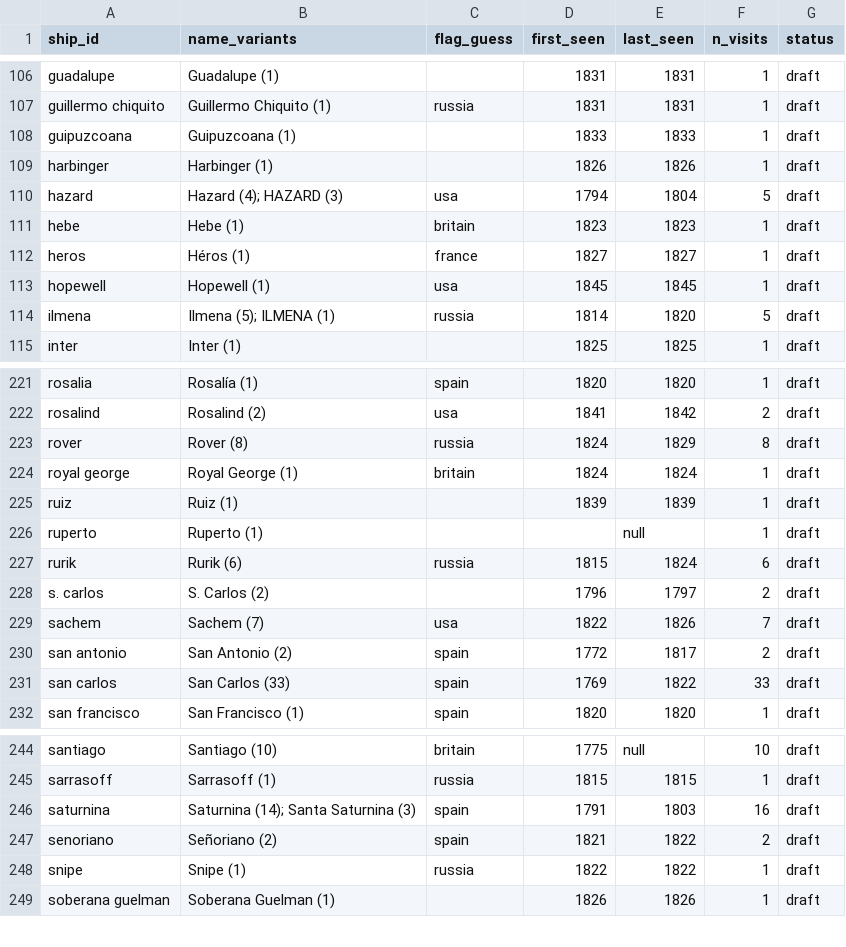
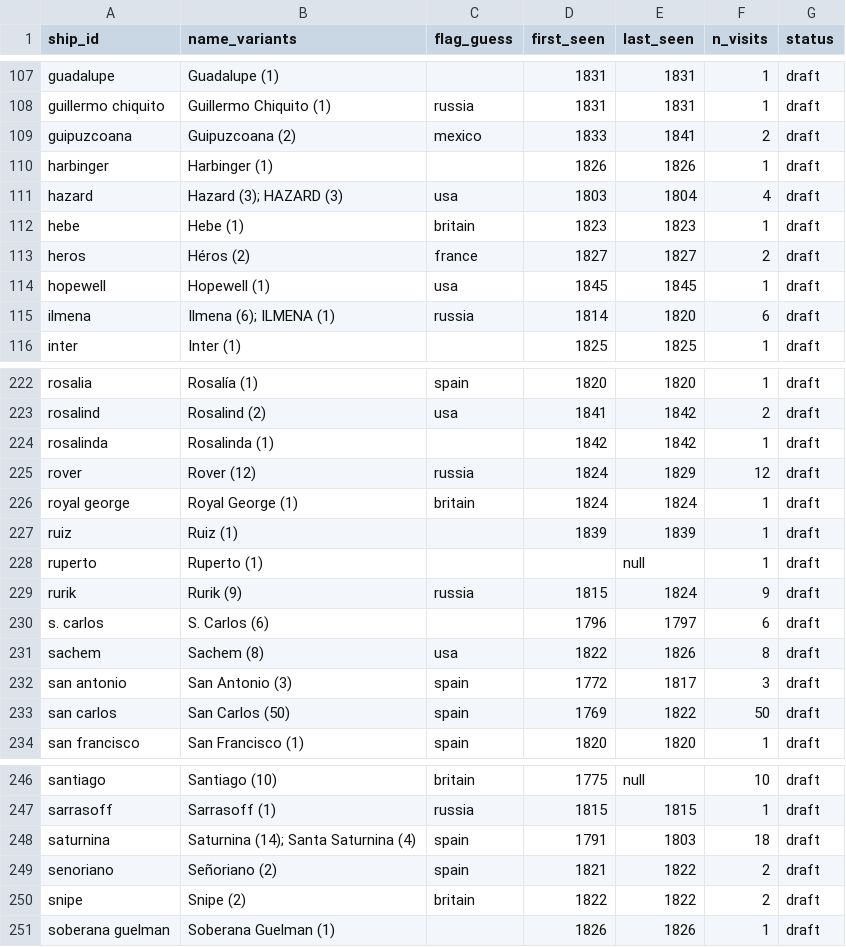
Before and after one commit to Aodhanm/california-ship-registry, a CSV file: data/ships.csv, drawn as a sheet; only a part is shown, gaps mark what is left out; the diff covers the shown part only.

```diff
--- a/data/ships.csv
+++ b/data/ships.csv
@@ -107,9 +108,9 @@ guadalupe,Guadalupe (1),,1831,1831,1,draft
 guillermo chiquito,Guillermo Chiquito (1),russia,1831,1831,1,draft
-guipuzcoana,Guipuzcoana (1),,1833,1833,1,draft
+guipuzcoana,Guipuzcoana (2),mexico,1833,1841,2,draft
 harbinger,Harbinger (1),,1826,1826,1,draft
-hazard,Hazard (4); HAZARD (3),usa,1794,1804,5,draft
+hazard,Hazard (3); HAZARD (3),usa,1803,1804,4,draft
 hebe,Hebe (1),britain,1823,1823,1,draft
-heros,Héros (1),france,1827,1827,1,draft
+heros,Héros (2),france,1827,1827,2,draft
 hopewell,Hopewell (1),usa,1845,1845,1,draft
-ilmena,Ilmena (5); ILMENA (1),russia,1814,1820,5,draft
+ilmena,Ilmena (6); ILMENA (1),russia,1814,1820,6,draft
 inter,Inter (1),,1825,1825,1,draft
@@ -222,3 +223,4 @@ rosalia,Rosalía (1),spain,1820,1820,1,draft
 rosalind,Rosalind (2),usa,1841,1842,2,draft
-rover,Rover (8),russia,1824,1829,8,draft
+rosalinda,Rosalinda (1),,1842,1842,1,draft
+rover,Rover (12),russia,1824,1829,12,draft
 royal george,Royal George (1),britain,1824,1824,1,draft
@@ -226,7 +228,7 @@ ruiz,Ruiz (1),,1839,1839,1,draft
 ruperto,Ruperto (1),,,null,1,draft
-rurik,Rurik (6),russia,1815,1824,6,draft
-s. carlos,S. Carlos (2),,1796,1797,2,draft
-sachem,Sachem (7),usa,1822,1826,7,draft
-san antonio,San Antonio (2),spain,1772,1817,2,draft
-san carlos,San Carlos (33),spain,1769,1822,33,draft
+rurik,Rurik (9),russia,1815,1824,9,draft
+s. carlos,S. Carlos (6),,1796,1797,6,draft
+sachem,Sachem (8),usa,1822,1826,8,draft
+san antonio,San Antonio (3),spain,1772,1817,3,draft
+san carlos,San Carlos (50),spain,1769,1822,50,draft
 san francisco,San Francisco (1),spain,1820,1820,1,draft
@@ -245,5 +247,5 @@ santiago,Santiago (10),britain,1775,null,10,draft
 sarrasoff,Sarrasoff (1),russia,1815,1815,1,draft
-saturnina,Saturnina (14); Santa Saturnina (3),spain,1791,1803,16,draft
+saturnina,Saturnina (14); Santa Saturnina (4),spain,1791,1803,18,draft
 senoriano,Señoriano (2),spain,1821,1822,2,draft
-snipe,Snipe (1),russia,1822,1822,1,draft
+snipe,Snipe (2),britain,1822,1822,2,draft
 soberana guelman,Soberana Guelman (1),,1826,1826,1,draft
```
Also changed, not shown: 1 added row and 110 edited cells elsewhere in this file, 3 other files.
